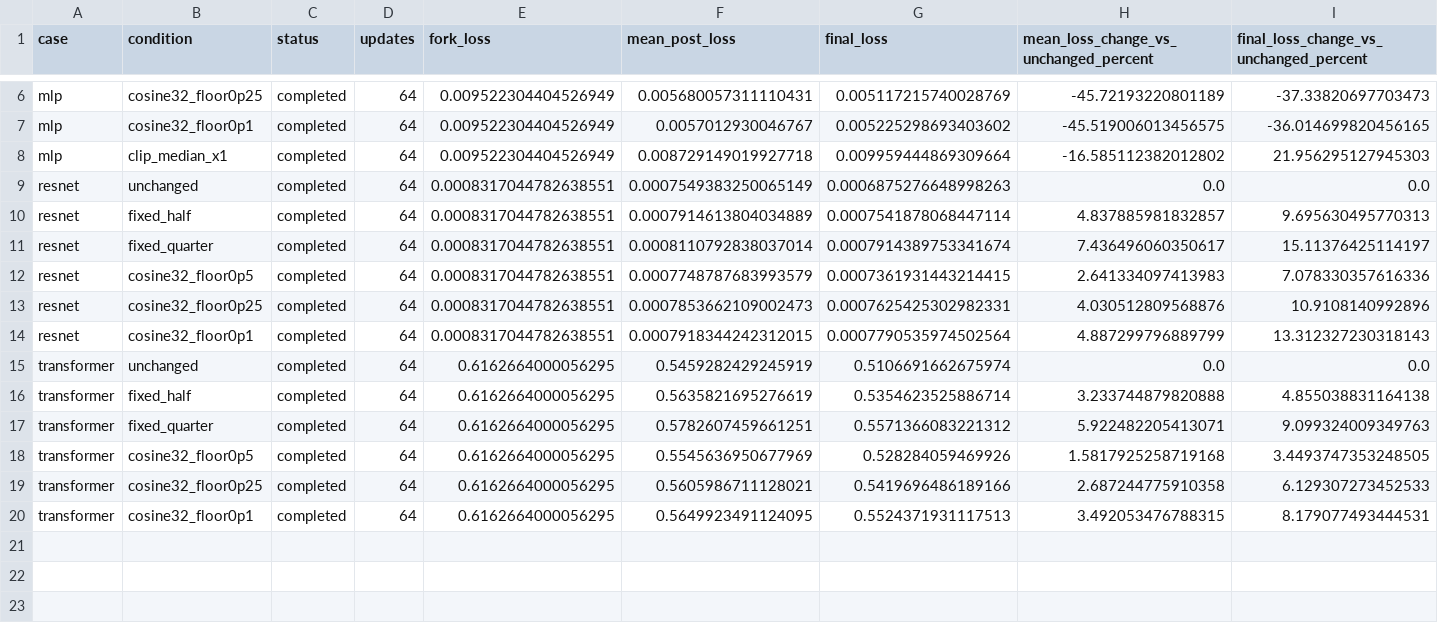
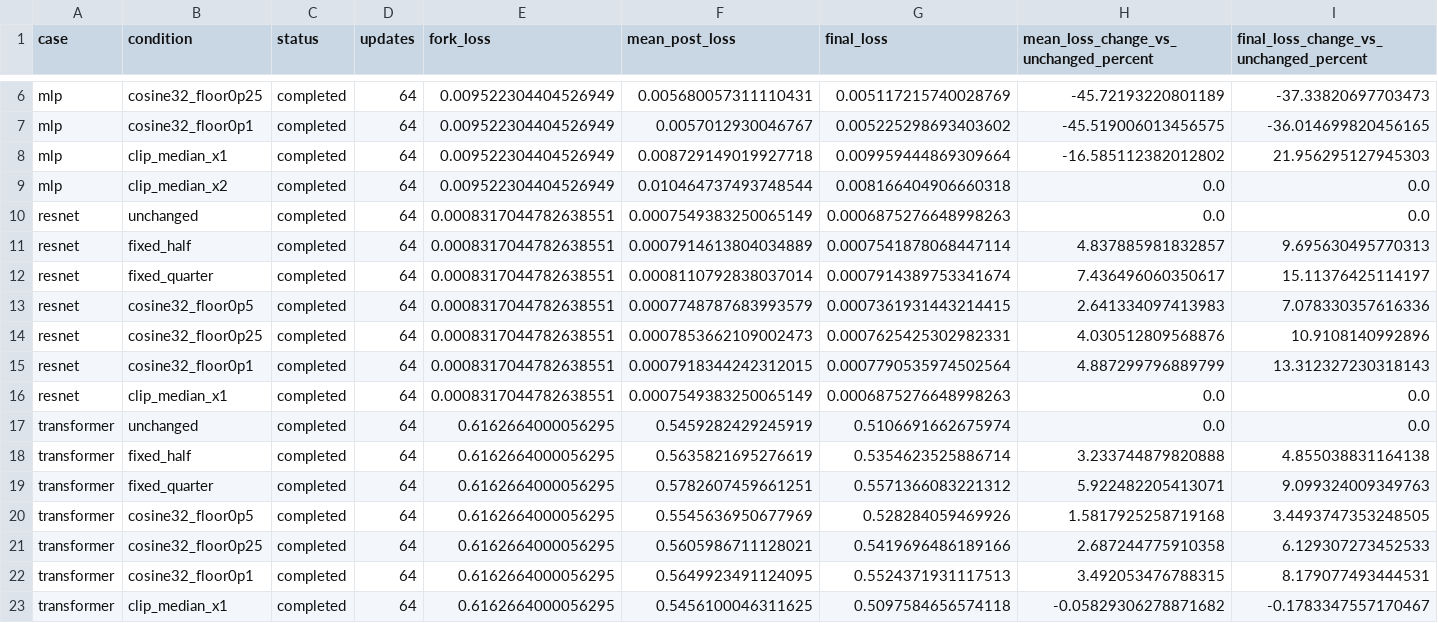
Before and after one commit to thiagocmattar/constructive-destructive-regimes, a CSV file: analyses/043-2026-11-03-spark-fixed-step-interventions/comparison.csv, drawn as a sheet; only a part is shown, gaps mark what is left out; rows hold the shown columns only; the diff names each change by its address in the sheet, - before the commit and + after, or states it on an @@ line.

Commit message:
Verify three-model historical-median clipping responses

```diff
--- a/analyses/043-2026-11-03-spark-fixed-step-interventions/comparison.csv
+++ b/analyses/043-2026-11-03-spark-fixed-step-interventions/comparison.csv
+row 9: mlp | clip_median_x2 | completed | 64 | 0.009522304404526949 | 0.010464737493748544 | 0.008166404906660318 | 0.0 | 0.0
+row 16: resnet | clip_median_x1 | completed | 64 | 0.0008317044782638551 | 0.0007549383250065149 | 0.0006875276648998263 | 0.0 | 0.0
+row 23: transformer | clip_median_x1 | completed | 64 | 0.6162664000056295 | 0.5456100046311625 | 0.5097584656574118 | -0.05829306278871682 | -0.1783347557170467
```
Also changed, not shown: 8 other files.
